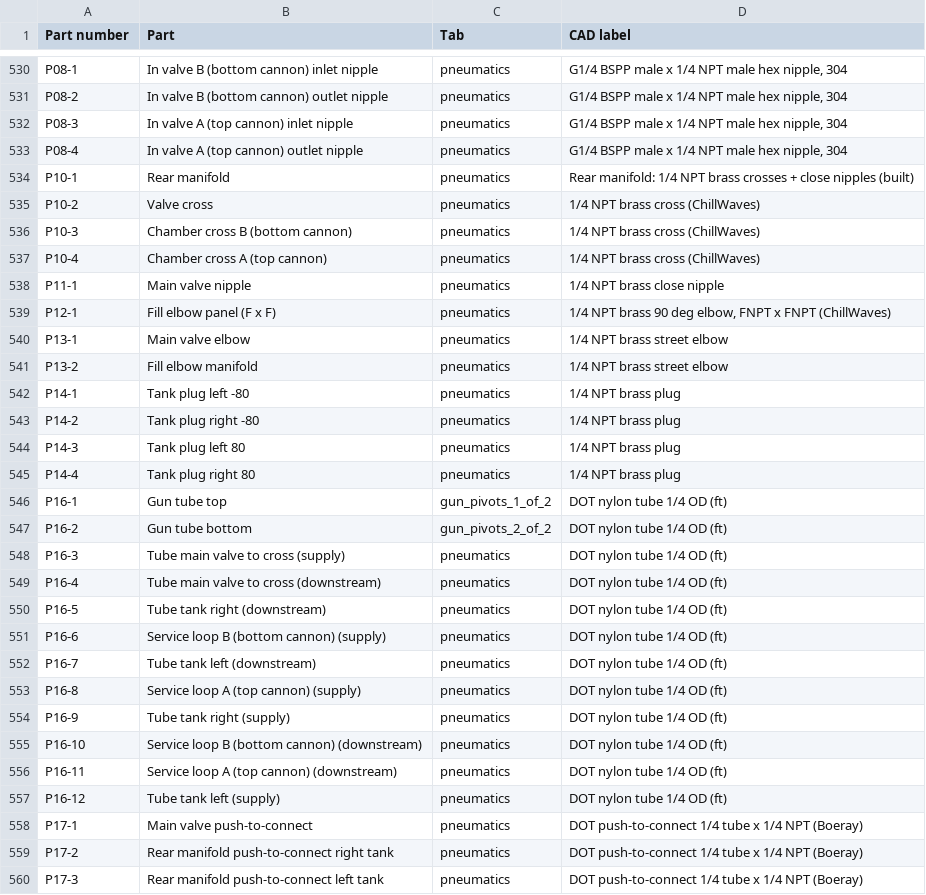
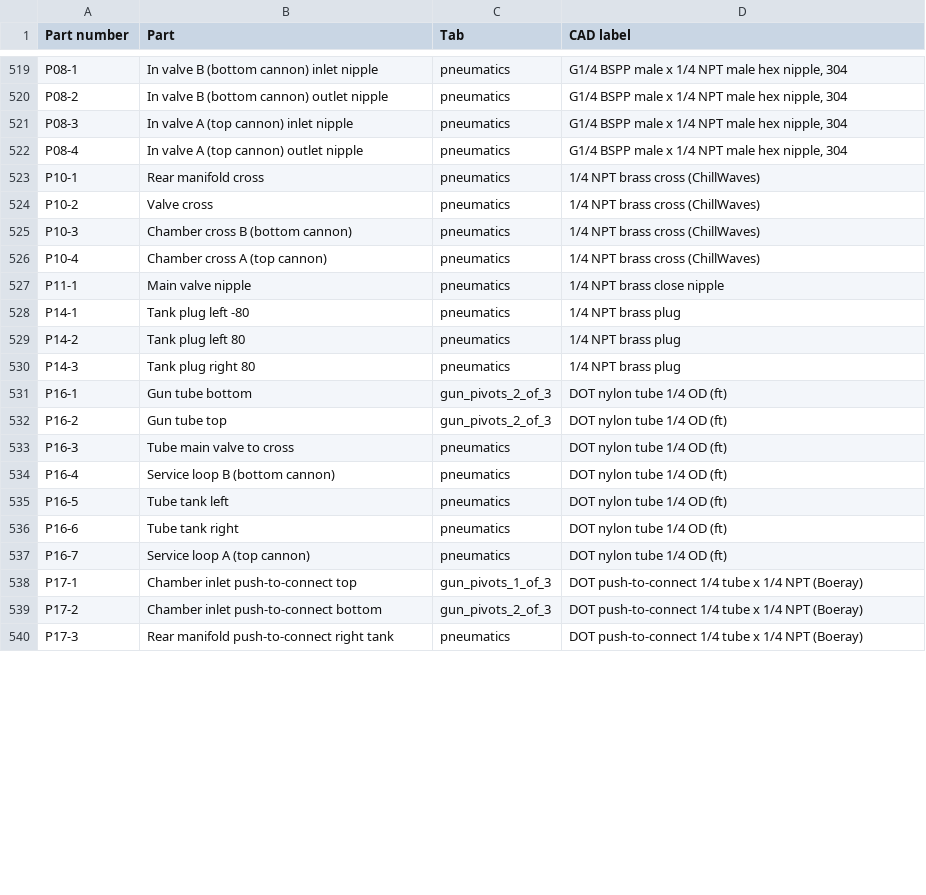
Before and after one commit to ElMagoCT/brophy-tshirt-cannon, a CSV file: cad/glacis/out/part_codes.csv, drawn as a sheet; only a part is shown, gaps mark what is left out; the diff covers the shown part only.

```diff
--- a/cad/glacis/out/part_codes.csv
+++ b/cad/glacis/out/part_codes.csv
@@ -533,3 +522,3 @@ P08-3,In valve A (top cannon) inlet nipple,pneumatics,"G1/4 BSPP male x 1/4 NPT
 P08-4,In valve A (top cannon) outlet nipple,pneumatics,"G1/4 BSPP male x 1/4 NPT male hex nipple, 304"
-P10-1,Rear manifold,pneumatics,Rear manifold: 1/4 NPT brass crosses + close nipples (built)
+P10-1,Rear manifold cross,pneumatics,1/4 NPT brass cross (ChillWaves)
 P10-2,Valve cross,pneumatics,1/4 NPT brass cross (ChillWaves)
@@ -538,23 +527,14 @@ P10-4,Chamber cross A (top cannon),pneumatics,1/4 NPT brass cross (ChillWaves)
 P11-1,Main valve nipple,pneumatics,1/4 NPT brass close nipple
-P12-1,Fill elbow panel (F x F),pneumatics,"1/4 NPT brass 90 deg elbow, FNPT x FNPT (ChillWaves)"
-P13-1,Main valve elbow,pneumatics,1/4 NPT brass street elbow
-P13-2,Fill elbow manifold,pneumatics,1/4 NPT brass street elbow
 P14-1,Tank plug left -80,pneumatics,1/4 NPT brass plug
-P14-2,Tank plug right -80,pneumatics,1/4 NPT brass plug
-P14-3,Tank plug left 80,pneumatics,1/4 NPT brass plug
-P14-4,Tank plug right 80,pneumatics,1/4 NPT brass plug
-P16-1,Gun tube top,gun_pivots_1_of_2,DOT nylon tube 1/4 OD (ft)
-P16-2,Gun tube bottom,gun_pivots_2_of_2,DOT nylon tube 1/4 OD (ft)
-P16-3,Tube main valve to cross (supply),pneumatics,DOT nylon tube 1/4 OD (ft)
-P16-4,Tube main valve to cross (downstream),pneumatics,DOT nylon tube 1/4 OD (ft)
-P16-5,Tube tank right (downstream),pneumatics,DOT nylon tube 1/4 OD (ft)
-P16-6,Service loop B (bottom cannon) (supply),pneumatics,DOT nylon tube 1/4 OD (ft)
-P16-7,Tube tank left (downstream),pneumatics,DOT nylon tube 1/4 OD (ft)
-P16-8,Service loop A (top cannon) (supply),pneumatics,DOT nylon tube 1/4 OD (ft)
-P16-9,Tube tank right (supply),pneumatics,DOT nylon tube 1/4 OD (ft)
-P16-10,Service loop B (bottom cannon) (downstream),pneumatics,DOT nylon tube 1/4 OD (ft)
-P16-11,Service loop A (top cannon) (downstream),pneumatics,DOT nylon tube 1/4 OD (ft)
-P16-12,Tube tank left (supply),pneumatics,DOT nylon tube 1/4 OD (ft)
-P17-1,Main valve push-to-connect,pneumatics,DOT push-to-connect 1/4 tube x 1/4 NPT (Boeray)
-P17-2,Rear manifold push-to-connect right tank,pneumatics,DOT push-to-connect 1/4 tube x 1/4 NPT (Boeray)
-P17-3,Rear manifold push-to-connect left tank,pneumatics,DOT push-to-connect 1/4 tube x 1/4 NPT (Boeray)
+P14-2,Tank plug left 80,pneumatics,1/4 NPT brass plug
+P14-3,Tank plug right 80,pneumatics,1/4 NPT brass plug
+P16-1,Gun tube bottom,gun_pivots_2_of_3,DOT nylon tube 1/4 OD (ft)
+P16-2,Gun tube top,gun_pivots_2_of_3,DOT nylon tube 1/4 OD (ft)
+P16-3,Tube main valve to cross,pneumatics,DOT nylon tube 1/4 OD (ft)
+P16-4,Service loop B (bottom cannon),pneumatics,DOT nylon tube 1/4 OD (ft)
+P16-5,Tube tank left,pneumatics,DOT nylon tube 1/4 OD (ft)
+P16-6,Tube tank right,pneumatics,DOT nylon tube 1/4 OD (ft)
+P16-7,Service loop A (top cannon),pneumatics,DOT nylon tube 1/4 OD (ft)
+P17-1,Chamber inlet push-to-connect top,gun_pivots_1_of_3,DOT push-to-connect 1/4 tube x 1/4 NPT (Boeray)
+P17-2,Chamber inlet push-to-connect bottom,gun_pivots_2_of_3,DOT push-to-connect 1/4 tube x 1/4 NPT (Boeray)
+P17-3,Rear manifold push-to-connect right tank,pneumatics,DOT push-to-connect 1/4 tube x 1/4 NPT (Boeray)
```
Also changed, not shown: 2 added rows, 14 removed rows and 61 edited cells elsewhere in this file, bom/glacis_bom.csv, 6 other files.
